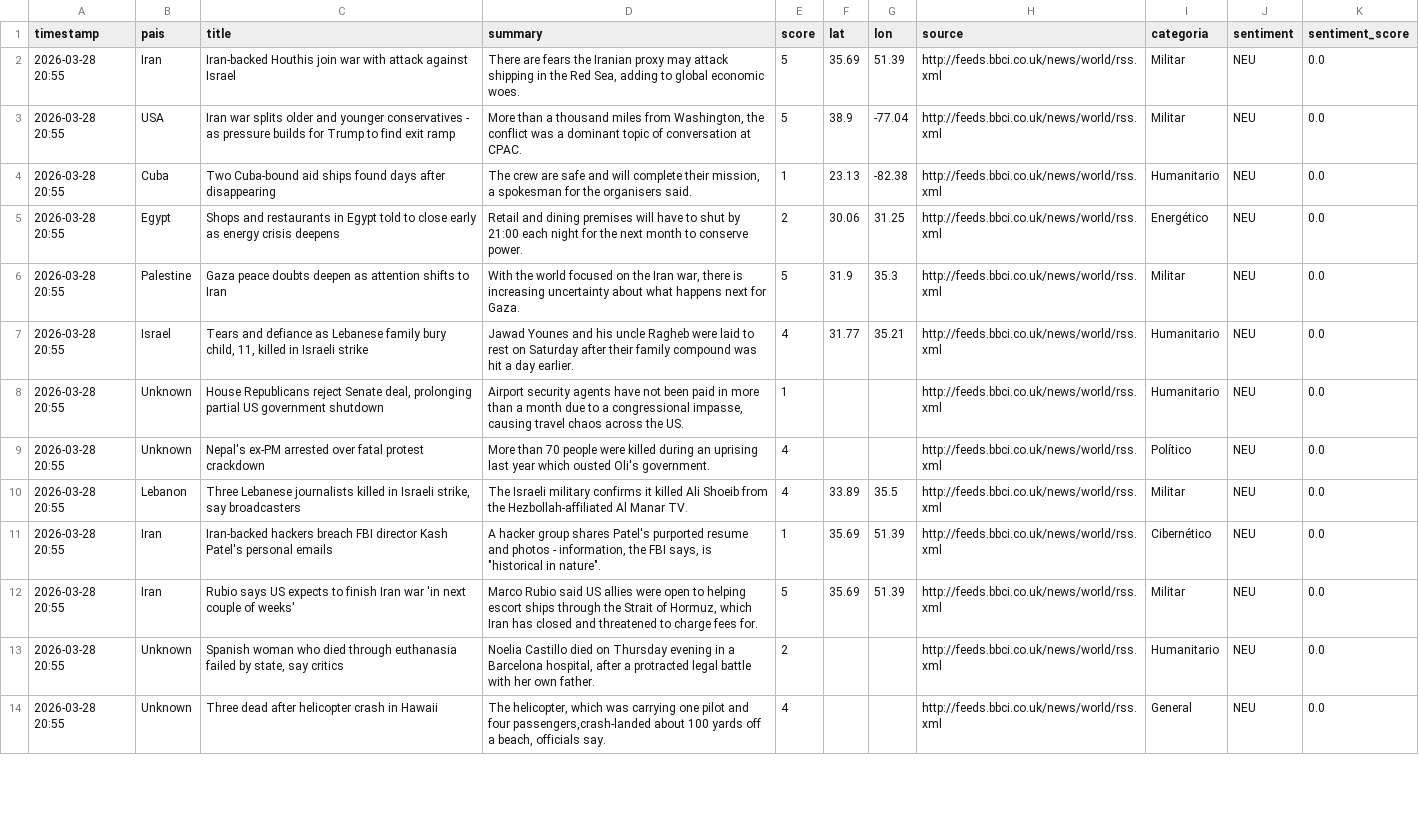
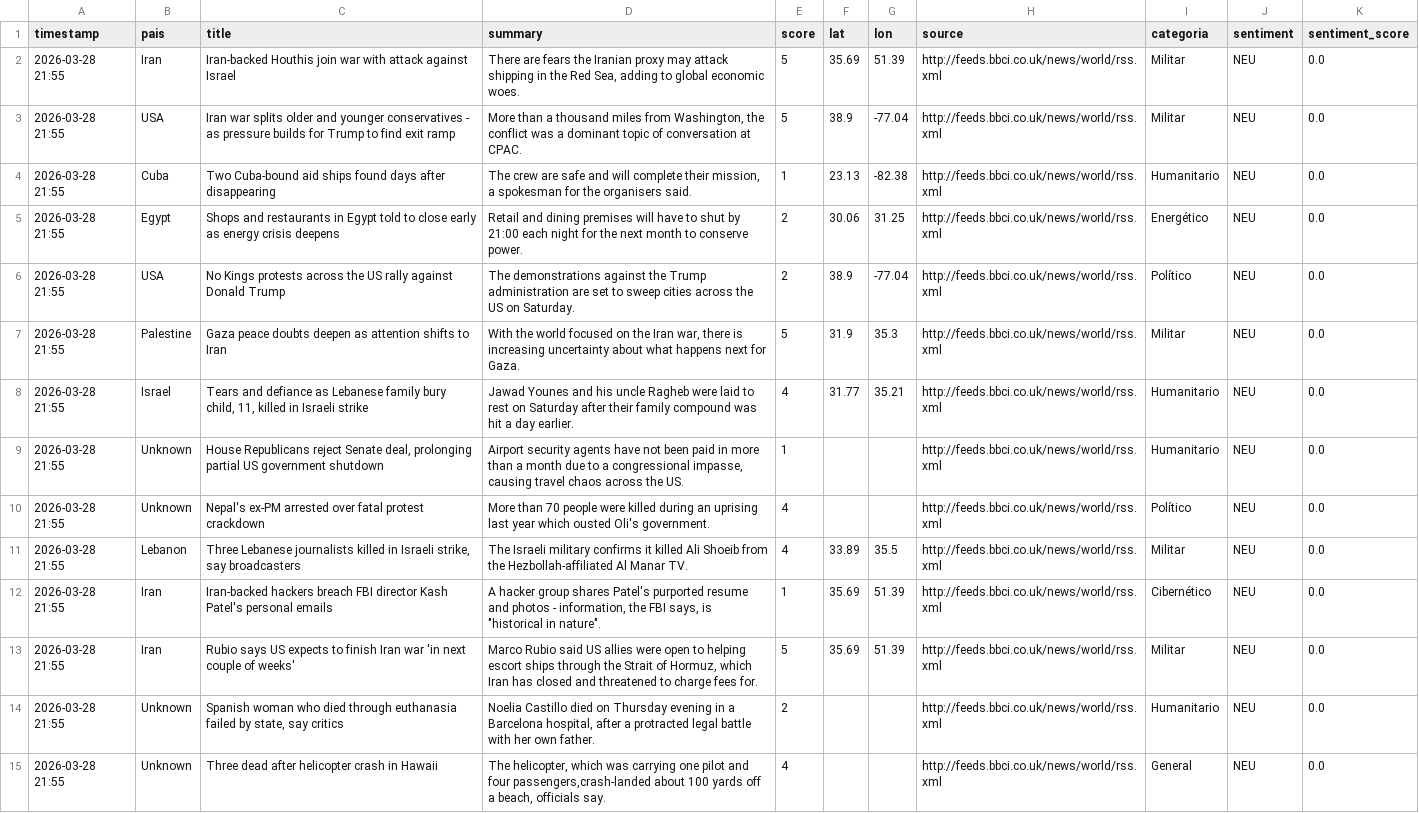
Before and after one commit to mcasrom/sieg-conflicts, a CSV file: data/processed/conflicts.csv, drawn as a sheet; only a part is shown; addresses are those after the commit; the diff covers the shown part only; the diff names each change by its address in the sheet, - before the commit and + after, or states it on an @@ line.

Commit message:
pipeline: datos 2026-03-28 21:55

```diff
--- a/data/processed/conflicts.csv
+++ b/data/processed/conflicts.csv
-A2:A5 (timestamp): 2026-03-28 20:55
+A2:A5 (timestamp): 2026-03-28 21:55
+row 6: 2026-03-28 21:55 | USA | No Kings protests across the US rally against Donald Trump | The demonstrations against the Trump administration are set to sweep cities across the US on Saturday. | 2 | 38.9 | -77.04 | http://feeds.bbci.co.uk/news/world/rss.xml | Político | NEU | 0.0
-A7:A15 (timestamp): 2026-03-28 20:55
+A7:A15 (timestamp): 2026-03-28 21:55
```
Also changed, not shown: 3 added rows, 2 removed rows and 51 edited cells elsewhere in this file.
